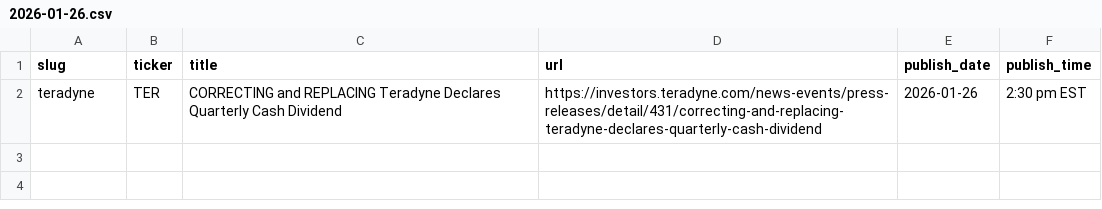
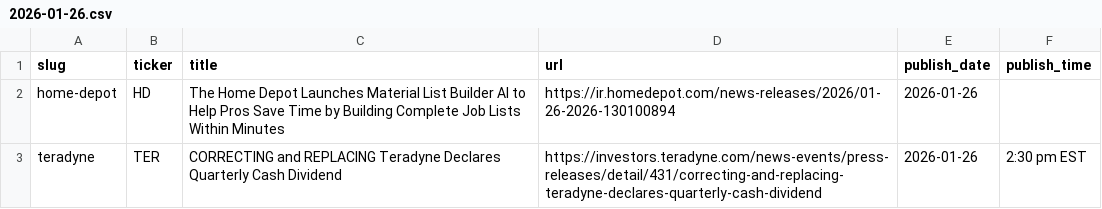
Before and after one commit to KamarajuKusumanchi/primary_wire, a CSV file: data/2026/2026-01-26.csv, drawn as a sheet; the diff names each change by its address in the sheet, - before the commit and + after, or states it on an @@ line.

```diff
--- a/data/2026/2026-01-26.csv
+++ b/data/2026/2026-01-26.csv
+row 2: home-depot | HD | The Home Depot Launches Material List Builder AI to Help Pros Save Time by Building Complete Job Lists Within Minutes | https://ir.homedepot.com/news-releases/2026/01-26-2026-130100894 | 2026-01-26
```
Also changed, not shown: data/2026/2026-02-24.csv, data/2026/2026-03-05.csv, 15 other files.
